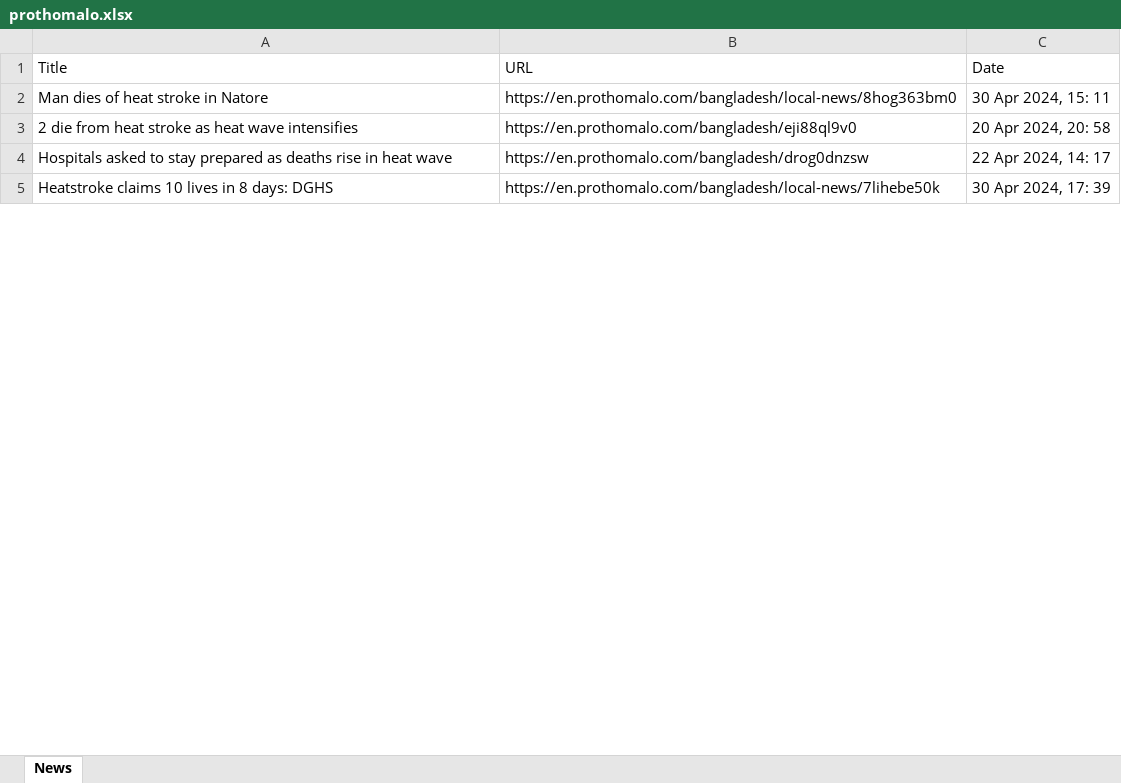
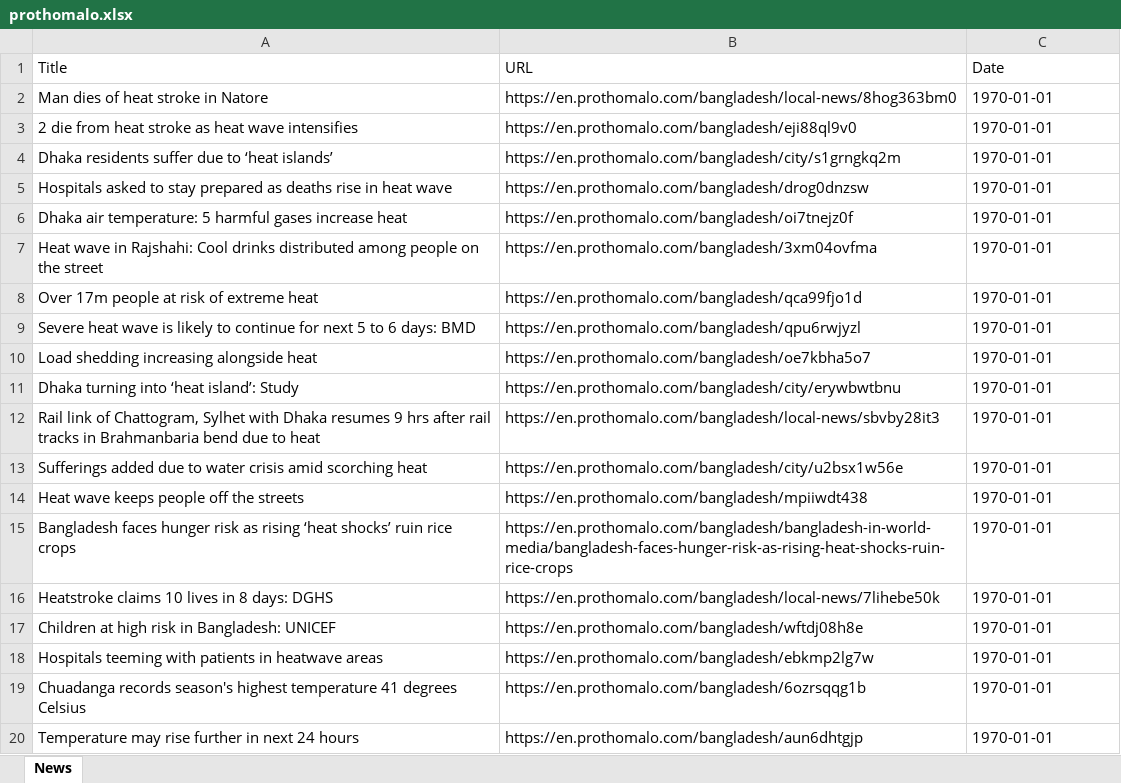
Before and after one commit to MdKaif2782/headless-browser-cf-bypass, an Excel workbook: prothomalo.xlsx, sheet News, drawn as a sheet; only a part is shown; values as stored, in another font and other column widths than the file's, no borders; addresses are those after the commit; the diff covers the shown part only; the diff names each change by its address in the sheet, - before the commit and + after, or states it on an @@ line.

```diff
--- a/prothomalo.xlsx (sheet News)
+++ b/prothomalo.xlsx (sheet News)
-C2 (Date): 30 Apr 2024, 15: 11
+C2 (Date): 1970-01-01
-C3 (Date): 20 Apr 2024, 20: 58
+C3 (Date): 1970-01-01
+row 4: Dhaka residents suffer due to ‘heat islands’ | https://en.prothomalo.com/bangladesh/city/s1grngkq2m | 1970-01-01
-C5 (Date): 22 Apr 2024, 14: 17
+C5 (Date): 1970-01-01
+row 6: Dhaka air temperature: 5 harmful gases increase heat | https://en.prothomalo.com/bangladesh/oi7tnejz0f | 1970-01-01
+row 7: Heat wave in Rajshahi: Cool drinks distributed among people on the street | https://en.prothomalo.com/bangladesh/3xm04ovfma | 1970-01-01
+row 8: Over 17m people at risk of extreme heat | https://en.prothomalo.com/bangladesh/qca99fjo1d | 1970-01-01
+row 9: Severe heat wave is likely to continue for next 5 to 6 days: BMD | https://en.prothomalo.com/bangladesh/qpu6rwjyzl | 1970-01-01
+row 10: Load shedding increasing alongside heat | https://en.prothomalo.com/bangladesh/oe7kbha5o7 | 1970-01-01
+row 11: Dhaka turning into ‘heat island’: Study | https://en.prothomalo.com/bangladesh/city/erywbwtbnu | 1970-01-01
+row 12: Rail link of Chattogram, Sylhet with Dhaka resumes 9 hrs after rail tracks in Brahmanbaria bend due to heat | https://en.prothomalo.com/bangladesh/local-news/sbvby28it3 | 1970-01-01
+row 13: Sufferings added due to water crisis amid scorching heat | https://en.prothomalo.com/bangladesh/city/u2bsx1w56e | 1970-01-01
+row 14: Heat wave keeps people off the streets | https://en.prothomalo.com/bangladesh/mpiiwdt438 | 1970-01-01
+row 15: Bangladesh faces hunger risk as rising ‘heat shocks’ ruin rice crops | https://en.prothomalo.com/bangladesh/bangladesh-in-world-media/bangladesh-faces-hunger-risk-as-rising-heat-shocks-ruin-rice-crops | 1970-01-01
-C16 (Date): 30 Apr 2024, 17: 39
+C16 (Date): 1970-01-01
+row 17: Children at high risk in Bangladesh: UNICEF | https://en.prothomalo.com/bangladesh/wftdj08h8e | 1970-01-01
+row 18: Hospitals teeming with patients in heatwave areas | https://en.prothomalo.com/bangladesh/ebkmp2lg7w | 1970-01-01
+row 19: Chuadanga records season's highest temperature 41 degrees Celsius | https://en.prothomalo.com/bangladesh/6ozrsqqg1b | 1970-01-01
+row 20: Temperature may rise further in next 24 hours | https://en.prothomalo.com/bangladesh/aun6dhtgjp | 1970-01-01
```
Also changed, not shown: 14 added rows and 1 edited cell elsewhere in this sheet, 4 other files.
